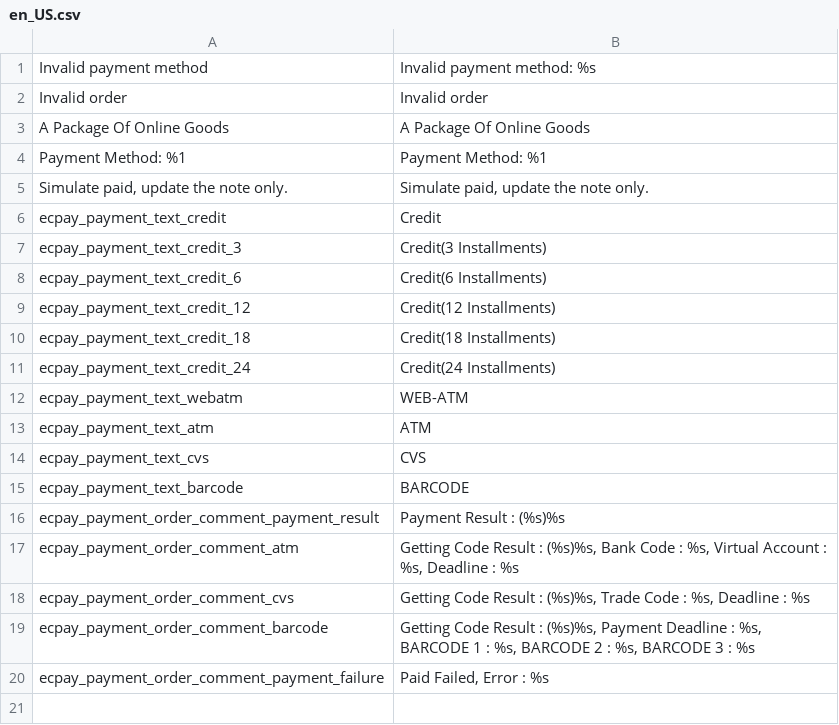
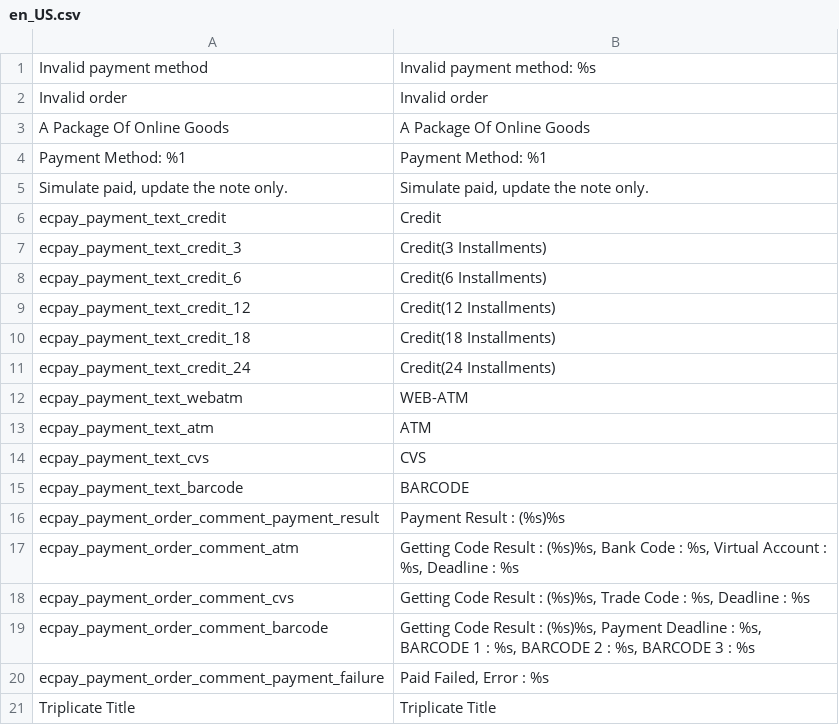
Before and after one commit to congvt305/staging-twap, a CSV file: app/code/Ecpay/Ecpaypayment/i18n/en_US.csv, drawn as a sheet; the diff names each change by its address in the sheet, - before the commit and + after, or states it on an @@ line.

```diff
--- a/app/code/Ecpay/Ecpaypayment/i18n/en_US.csv
+++ b/app/code/Ecpay/Ecpaypayment/i18n/en_US.csv
+row 21: Triplicate Title | Triplicate Title
```
Also changed, not shown: app/code/Ecpay/Ecpaypayment/i18n/zh_Hant_TW.csv, app/code/Eguana/EInvoice/i18n/en_US.csv, 6 other files.
